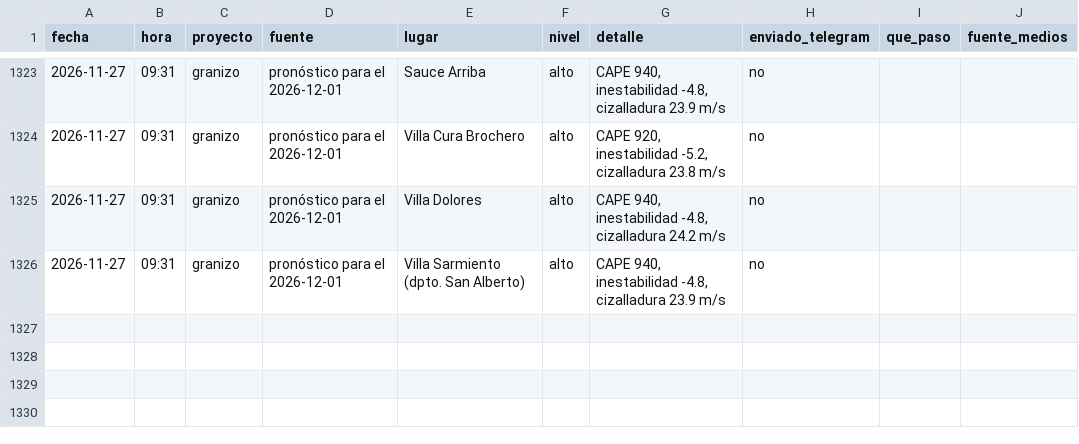
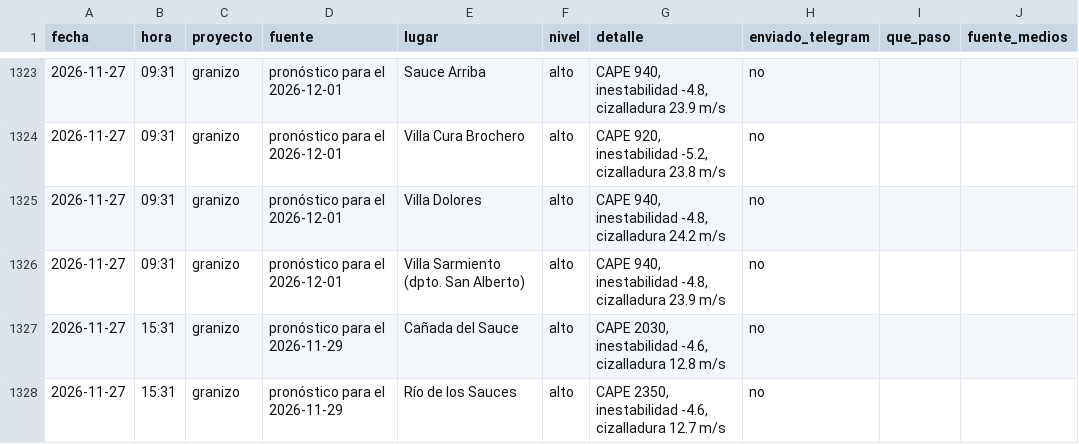
Before and after one commit to diegoesteve/piedrazon, a CSV file: data/historial_alarmas_pronostico.csv, drawn as a sheet; only a part is shown, gaps mark what is left out; the diff names each change by its address in the sheet, - before the commit and + after, or states it on an @@ line.

```diff
--- a/data/historial_alarmas_pronostico.csv
+++ b/data/historial_alarmas_pronostico.csv
+row 1327: 2026-11-27 | 15:31 | granizo | pronóstico para el 2026-11-29 | Cañada del Sauce | alto | CAPE 2030, inestabilidad -4.6, cizalladura 12.8 m/s | no
+row 1328: 2026-11-27 | 15:31 | granizo | pronóstico para el 2026-11-29 | Río de los Sauces | alto | CAPE 2350, inestabilidad -4.6, cizalladura 12.7 m/s | no
```
Also changed, not shown: 3 other files.
